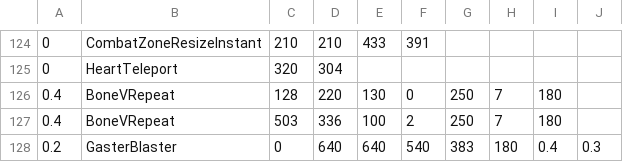
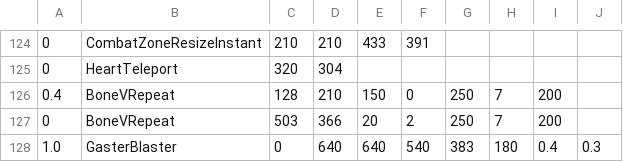
Before and after one commit to mario1D240/bad-time-simulator-remake-hd-sprite, a CSV file: sans_intro.csv, drawn as a sheet; only a part is shown, gaps mark what is left out.

Commit message:
Update sans_intro.csv

```diff
--- a/sans_intro.csv
+++ b/sans_intro.csv
@@ -125,4 +125,4 @@
 0,HeartTeleport,320,304,,,,,,
-0.4,BoneVRepeat,128,220,130,0,250,7,180,,,
-0.4,BoneVRepeat,503,336,100,2,250,7,180,,,
-0.2,GasterBlaster,0,640,640,540,383,180,0.4,0.3
+0.4,BoneVRepeat,128,210,150,0,250,7,200,,,
+0,BoneVRepeat,503,366,20,2,250,7,200,,,
+1.0,GasterBlaster,0,640,640,540,383,180,0.4,0.3
```
